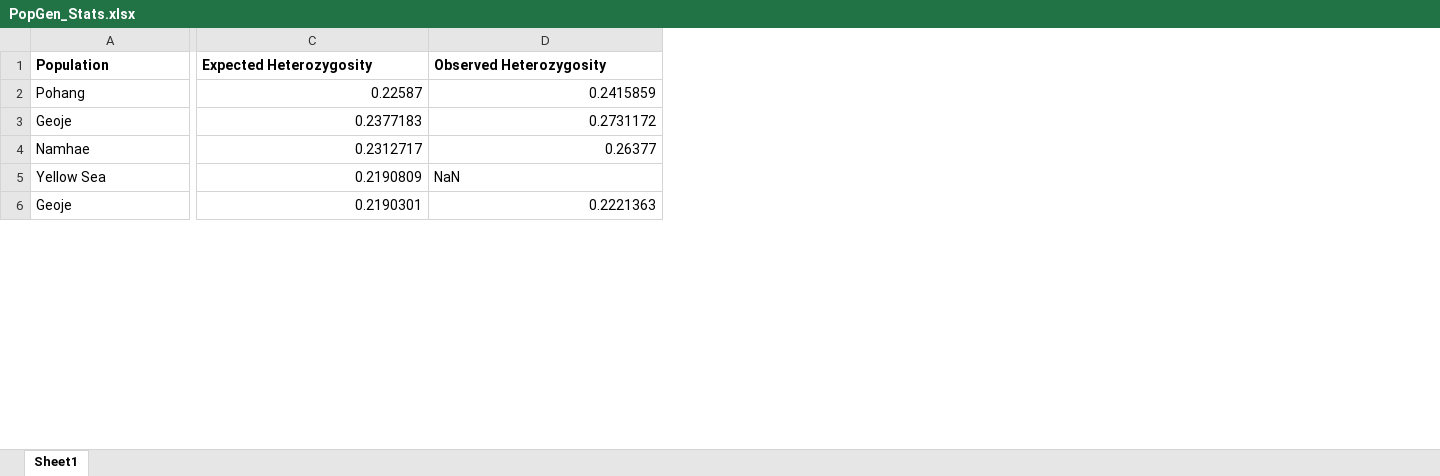
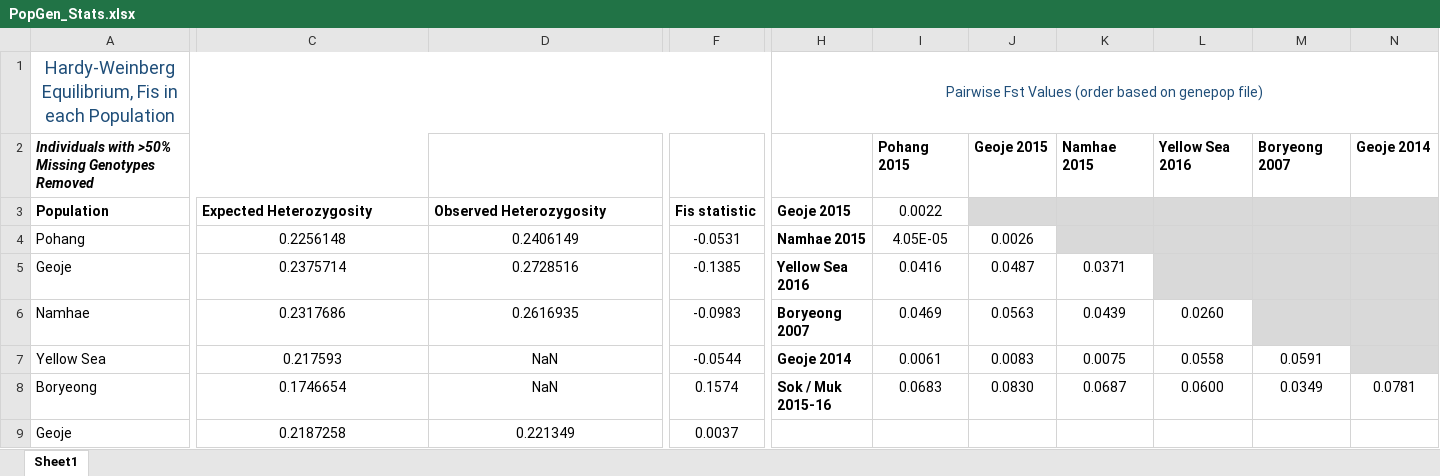
Before and after one commit to mfisher5/mf-fish546-2016-PCod, an Excel workbook: Analyses/PopGen_Stats.xlsx, sheet Sheet1, drawn as a sheet; only a part is shown, gaps mark what is left out; values as stored, in another font and other column widths than the file's, no borders; conditional formats not drawn; addresses are those after the commit; rows hold the shown columns only; the diff covers the shown part only; the diff names each change by its address in the sheet, - before the commit and + after, or states it on an @@ line.

```diff
--- a/Analyses/PopGen_Stats.xlsx (sheet Sheet1)
+++ b/Analyses/PopGen_Stats.xlsx (sheet Sheet1)
+column F, rows 3-7: Fis statistic | -0.0531 | -0.1385 | -0.0983 | -0.0544; row 9: 0.0037
+column H, rows 3-7: Geoje 2015 | Namhae 2015 | Yellow Sea 2016 | Boryeong 2007 | Geoje 2014
+column I, rows 3-7: 0.0022 | 4.05E-05 | 0.0416 | 0.0469 | 0.0061
+column J, rows 4-7: 0.0026 | 0.0487 | 0.0563 | 0.0083
+column K, rows 5-7: 0.0371 | 0.0439 | 0.0075
+column L, rows 6-7: 0.0260 | 0.0558
+column M, row 7: 0.0591
+column N, empty
+row 1: Hardy-Weinberg Equilibrium, Fis in each Population |  |  |  | Pairwise Fst Values (order based on genepop file)
+row 2: Individuals with >50% Missing Genotypes Removed |  |  |  |  | Pohang 2015 | Geoje 2015 | Namhae 2015 | Yellow Sea 2016 | Boryeong 2007 | Geoje 2014
-C4: 0.22587
+C4: 0.2256148
-C4:D6 alignment: right
+C4:D6 alignment: center
-D4: 0.2415859
+D4: 0.2406149
-C5: 0.2377183
+C5: 0.2375714
-D5: 0.2731172
+D5: 0.2728516
-C6: 0.2312717
+C6: 0.2317686
-D6: 0.26377
+D6: 0.2616935
-C7: 0.2190809
+C7: 0.217593
-C7 alignment: right
+C7 alignment: center
-D7 alignment: left
+D7 alignment: center
+row 8: Boryeong | 0.1746654 | NaN | 0.1574 | Sok / Muk 2015-16 | 0.0683 | 0.0830 | 0.0687 | 0.0600 | 0.0349 | 0.0781
-C9: 0.2190301
+C9: 0.2187258
-C9:D9 alignment: right
+C9:D9 alignment: center
-D9: 0.2221363
+D9: 0.221349
```
Also changed, not shown: 10 added rows, 1 added column, 3 edited cells and cell formats elsewhere in this sheet, 2 other files.
